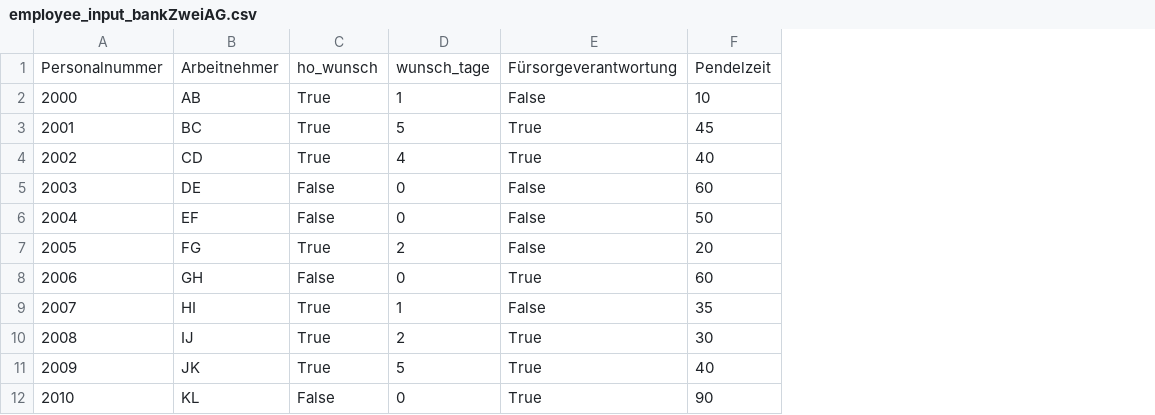
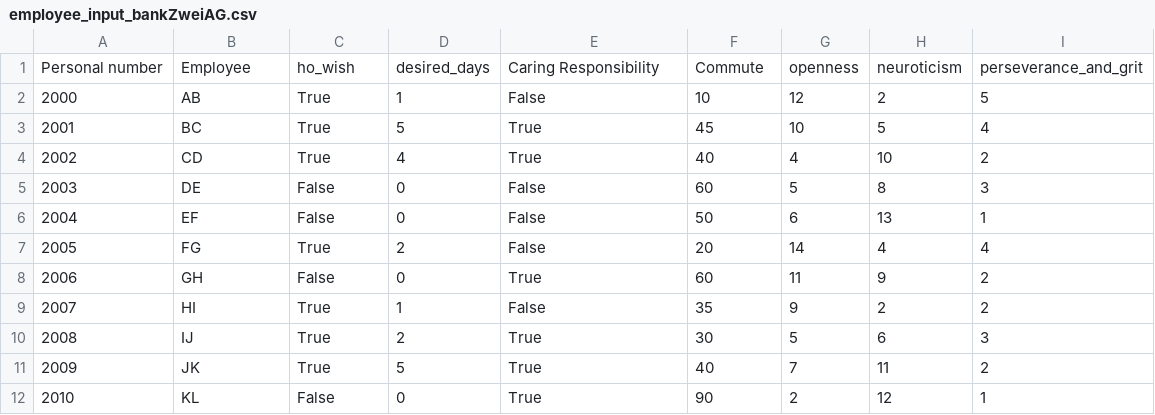
Before and after one commit to jjmatthiesen/HOMPA, a CSV file: data/bankZweiAG/employee_input_bankZweiAG.csv, drawn as a sheet; removed rows and columns are numbered as before the commit, all else as after; the diff names each change by its address in the sheet, - before the commit and + after, or states it on an @@ line.

```diff
--- a/data/bankZweiAG/employee_input_bankZweiAG.csv
+++ b/data/bankZweiAG/employee_input_bankZweiAG.csv
+column G, rows 2-12: 12 | 10 | 4 | 5 | 6 | 14 | 11 | 9 | 5 | 7 | 2
+column H, rows 2-12: 2 | 5 | 10 | 8 | 13 | 4 | 9 | 2 | 6 | 11 | 12
+column I, rows 2-12: 5 | 4 | 2 | 3 | 1 | 4 | 2 | 2 | 3 | 2 | 1
-row 1: Personalnummer | Arbeitnehmer | ho_wunsch | wunsch_tage | Fürsorgeverantwortung | Pendelzeit
+row 1: Personal number | Employee | ho_wish | desired_days | Caring Responsibility | Commute | openness | neuroticism | perseverance_and_grit
```
Also changed, not shown: data/bankZweiAG/employees_bankZweiAG.csv, data/bankZweiAG/tasks_bankZweiAG.csv, 4 other files.
